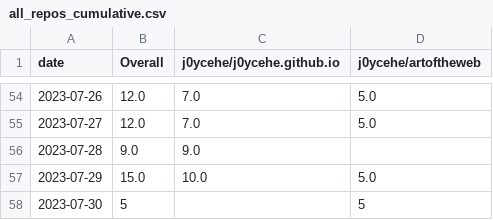
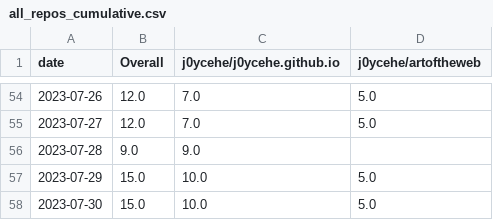
Before and after one commit to j0ycehe/github-track-clones, a CSV file: download-stats/cumulative/all_repos_cumulative.csv, drawn as a sheet; only a part is shown, gaps mark what is left out.

```diff
--- a/download-stats/cumulative/all_repos_cumulative.csv
+++ b/download-stats/cumulative/all_repos_cumulative.csv
@@ -57,2 +57,2 @@ date,Overall,j0ycehe/j0ycehe.github.io,j0ycehe/artoftheweb
 2023-07-29,15.0,10.0,5.0
-2023-07-30,5,,5
+2023-07-30,15.0,10.0,5.0
```
Also changed, not shown: download-stats/cumulative/j0ycehe_j0ycehe.github.io_cum_clones.csv, download-stats/daily/j0ycehe_j0ycehe.github.io_daily_clones.csv.
